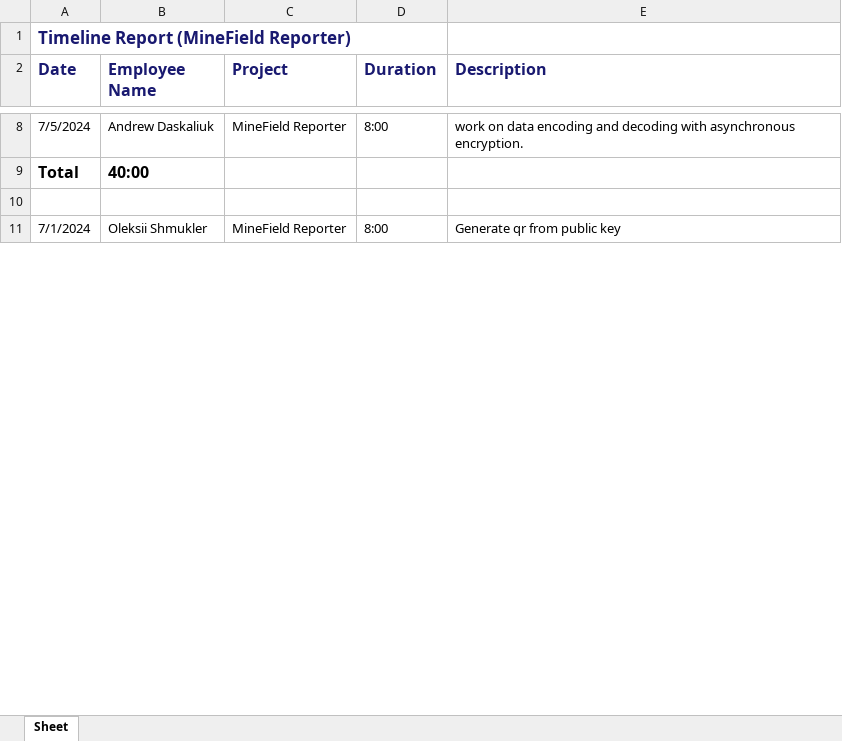
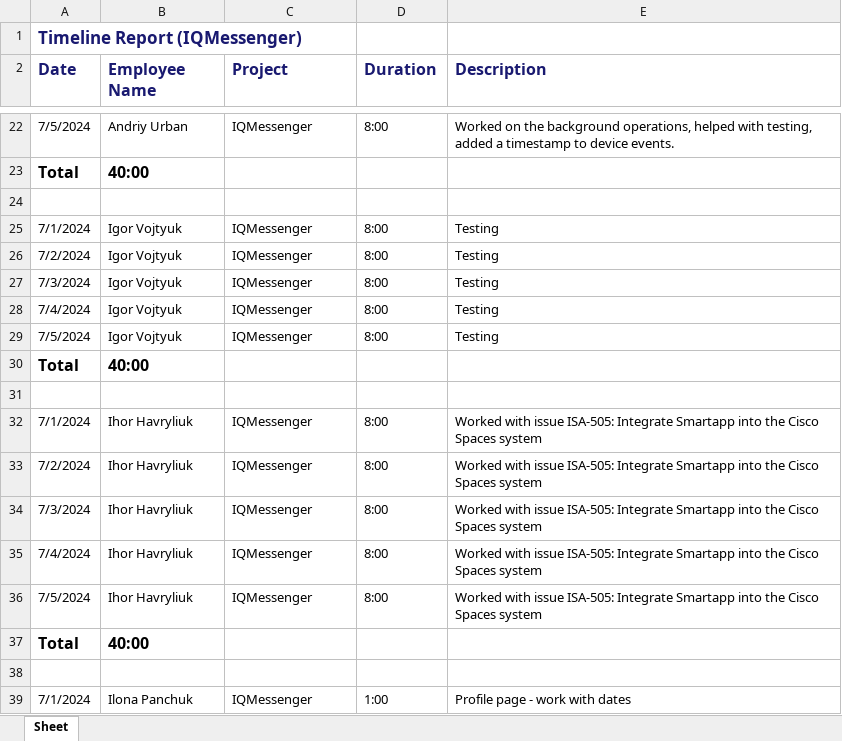
Before and after one commit to samuelitwaru/YTT, an Excel workbook: HoursReport-2024-07-01_2024-07-31.xlsx, sheet Sheet, drawn as a sheet; only a part is shown, gaps mark what is left out; values as stored, in another font and other column widths than the file's, no borders; addresses are those after the commit; the diff covers the shown part only; the diff names each change by its address in the sheet, - before the commit and + after, or states it on an @@ line.

Commit message:
added total hours prt employee on project detauls

```diff
--- a/HoursReport-2024-07-01_2024-07-31.xlsx (sheet Sheet)
+++ b/HoursReport-2024-07-01_2024-07-31.xlsx (sheet Sheet)
-A1 (Date): Timeline Report (MineField Reporter)
+A1 (Date): Timeline Report (IQMessenger)
-B22 (Employee Name): Andrew Daskaliuk
+B22 (Employee Name): Andriy Urban
-C22 (Project): MineField Reporter
+C22 (Project): IQMessenger
-E22 (Description): work on data encoding and decoding with asynchronous encryption.
+E22 (Description): Worked on the background operations, helped with testing, added a timestamp to device events.
+row 25: 7/1/2024 | Igor Vojtyuk | IQMessenger | 8:00 | Testing
+row 26: 7/2/2024 | Igor Vojtyuk | IQMessenger | 8:00 | Testing
+row 27: 7/3/2024 | Igor Vojtyuk | IQMessenger | 8:00 | Testing
+row 28: 7/4/2024 | Igor Vojtyuk | IQMessenger | 8:00 | Testing
+row 29: 7/5/2024 | Igor Vojtyuk | IQMessenger | 8:00 | Testing
+row 30: Total | 40:00
+row 31: (empty)
-B32 (Employee Name): Oleksii Shmukler
+B32 (Employee Name): Ihor Havryliuk
-C32 (Project): MineField Reporter
+C32 (Project): IQMessenger
-E32 (Description): Generate qr from public key
+E32 (Description): Worked with issue ISA-505: Integrate Smartapp into the Cisco Spaces system
+row 33: 7/2/2024 | Ihor Havryliuk | IQMessenger | 8:00 | Worked with issue ISA-505: Integrate Smartapp into the Cisco Spaces system
+row 34: 7/3/2024 | Ihor Havryliuk | IQMessenger | 8:00 | Worked with issue ISA-505: Integrate Smartapp into the Cisco Spaces system
+row 35: 7/4/2024 | Ihor Havryliuk | IQMessenger | 8:00 | Worked with issue ISA-505: Integrate Smartapp into the Cisco Spaces system
+row 36: 7/5/2024 | Ihor Havryliuk | IQMessenger | 8:00 | Worked with issue ISA-505: Integrate Smartapp into the Cisco Spaces system
+row 37: Total | 40:00
+row 38: (empty)
+row 39: 7/1/2024 | Ilona Panchuk | IQMessenger | 1:00 | Profile page - work with dates
```
Also changed, not shown: 164 added rows and 25 edited cells elsewhere in this sheet, 13 other files.
